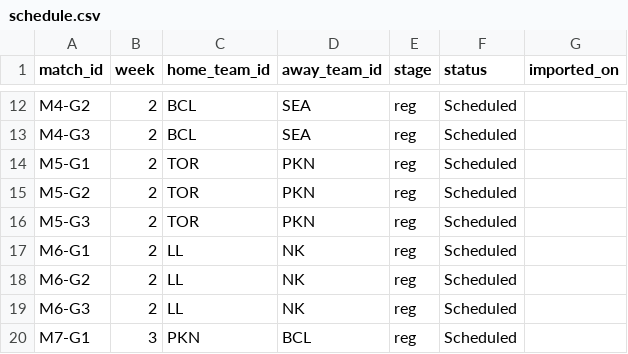
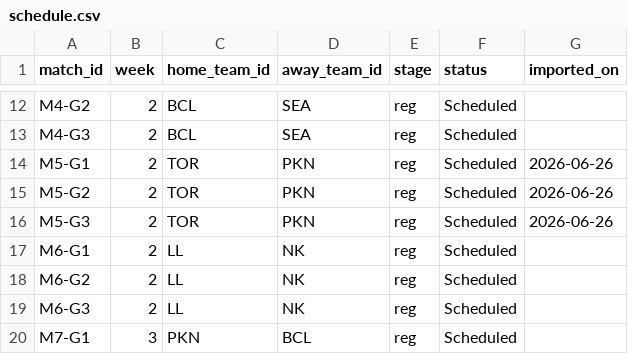
Before and after one commit to SundinWCPL/WCPL, a CSV file: data/S3/D1/schedule.csv, drawn as a sheet; only a part is shown, gaps mark what is left out.

Commit message:
PKN vs TOR

```diff
--- a/data/S3/D1/schedule.csv
+++ b/data/S3/D1/schedule.csv
@@ -13,5 +13,5 @@ M4-G2,2,BCL,SEA,reg,Scheduled,
 M4-G3,2,BCL,SEA,reg,Scheduled,
-M5-G1,2,TOR,PKN,reg,Scheduled,
-M5-G2,2,TOR,PKN,reg,Scheduled,
-M5-G3,2,TOR,PKN,reg,Scheduled,
+M5-G1,2,TOR,PKN,reg,Scheduled,2026-06-26
+M5-G2,2,TOR,PKN,reg,Scheduled,2026-06-26
+M5-G3,2,TOR,PKN,reg,Scheduled,2026-06-26
 M6-G1,2,LL,NK,reg,Scheduled,
```
